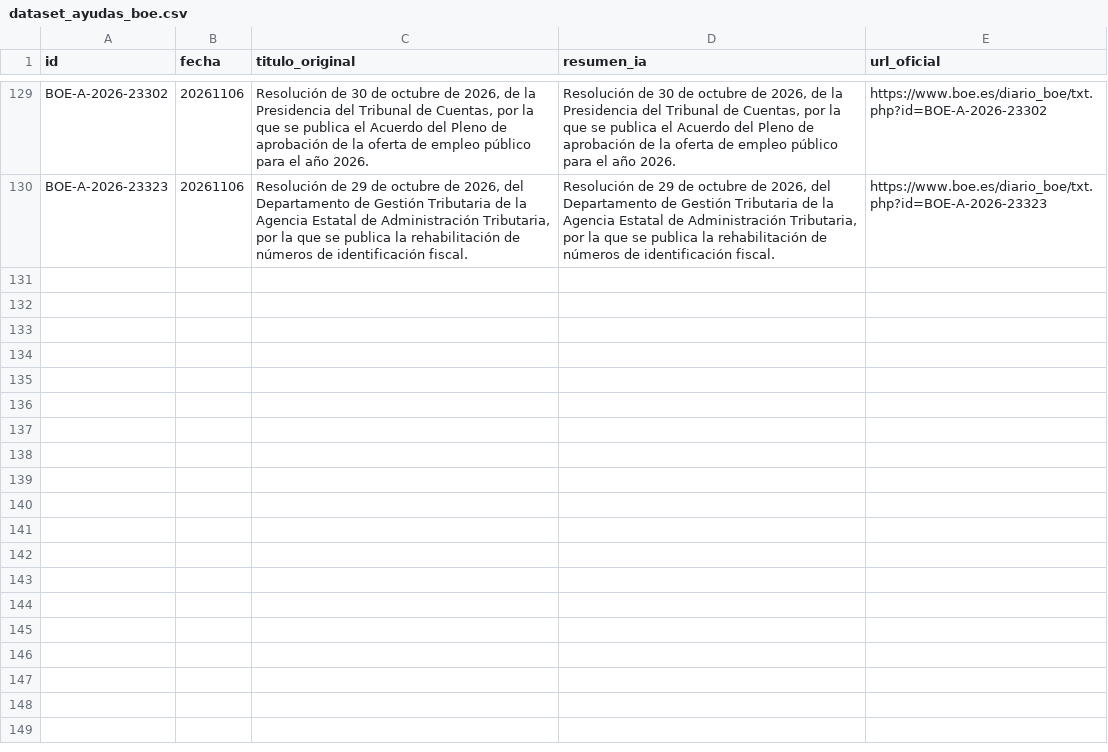
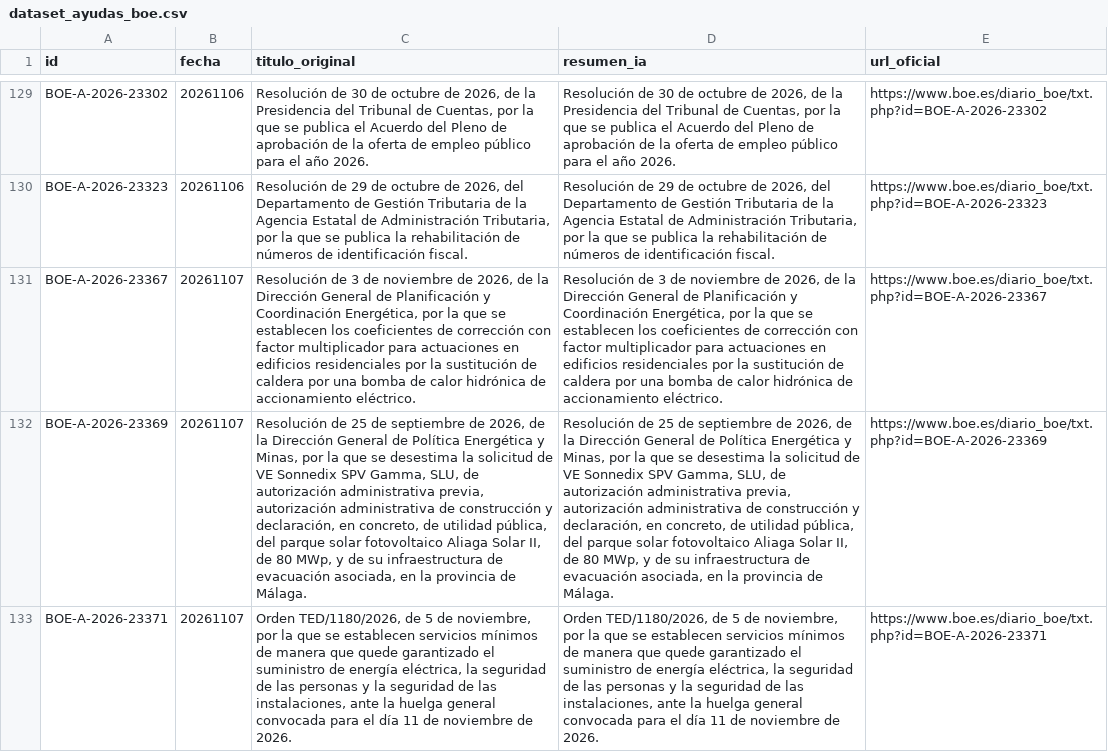
Before and after one commit to GL-cpu101/motor-ayudas-espana, a CSV file: datos/dataset_ayudas_boe.csv, drawn as a sheet; only a part is shown, gaps mark what is left out; the diff names each change by its address in the sheet, - before the commit and + after, or states it on an @@ line.

```diff
--- a/datos/dataset_ayudas_boe.csv
+++ b/datos/dataset_ayudas_boe.csv
+row 131: BOE-A-2026-23367 | 20261107 | Resolución de 3 de noviembre de 2026, de la Dirección General de Planificación y Coordinación Energética, por la que se establecen los coeficientes de corrección con factor multiplicador para actuaciones en edificios residenciales por la sustitución de caldera por una bomba de calor hidrónica de accionamiento eléctrico. | Resolución de 3 de noviembre de 2026, de la Dirección General de Planificación y Coordinación Energética, por la que se establecen los coeficientes de corrección con factor multiplicador para actuaciones en edificios residenciales por la sustitución de caldera por una bomba de calor hidrónica de accionamiento eléctrico. | https://www.boe.es/diario_boe/txt.php?id=BOE-A-2026-23367
+row 132: BOE-A-2026-23369 | 20261107 | Resolución de 25 de septiembre de 2026, de la Dirección General de Política Energética y Minas, por la que se desestima la solicitud de VE Sonnedix SPV Gamma, SLU, de autorización administrativa previa, autorización administrativa de construcción y declaración, en concreto, de utilidad pública, del parque solar fotovoltaico Aliaga Solar II, de 80 MWp, y de su infraestructura de evacuación asociada, en la provincia de Málaga. | Resolución de 25 de septiembre de 2026, de la Dirección General de Política Energética y Minas, por la que se desestima la solicitud de VE Sonnedix SPV Gamma, SLU, de autorización administrativa previa, autorización administrativa de construcción y declaración, en concreto, de utilidad pública, del parque solar fotovoltaico Aliaga Solar II, de 80 MWp, y de su infraestructura de evacuación asociada, en la provincia de Málaga. | https://www.boe.es/diario_boe/txt.php?id=BOE-A-2026-23369
+row 133: BOE-A-2026-23371 | 20261107 | Orden TED/1180/2026, de 5 de noviembre, por la que se establecen servicios mínimos de manera que quede garantizado el suministro de energía eléctrica, la seguridad de las personas y la seguridad de las instalaciones, ante la huelga general convocada para el día 11 de noviembre de 2026. | Orden TED/1180/2026, de 5 de noviembre, por la que se establecen servicios mínimos de manera que quede garantizado el suministro de energía eléctrica, la seguridad de las personas y la seguridad de las instalaciones, ante la huelga general convocada para el día 11 de noviembre de 2026. | https://www.boe.es/diario_boe/txt.php?id=BOE-A-2026-23371
```
Also changed, not shown: 3 other files.
